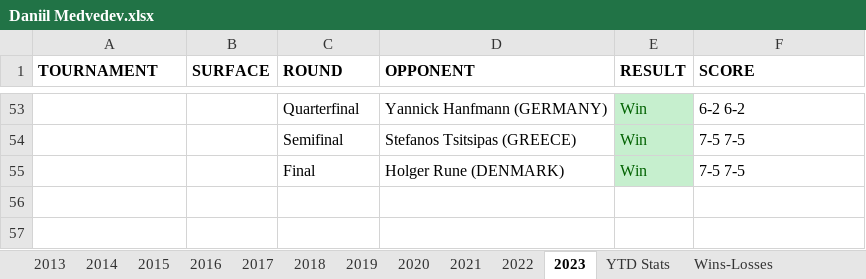
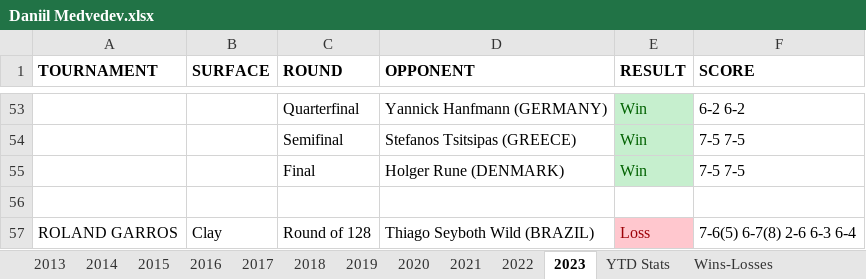
Before and after one commit to soumyavajjhala/soumyavajjhala.github.io, an Excel workbook: Tennis/ATP Tour/Daniil Medvedev.xlsx, sheet 2023, drawn as a sheet; only a part is shown, gaps mark what is left out; values as stored, in another font and other column widths than the file's, no borders; the diff names each change by its address in the sheet, - before the commit and + after, or states it on an @@ line.

Commit message:
Update tennis

```diff
--- a/Tennis/ATP Tour/Daniil Medvedev.xlsx (sheet 2023)
+++ b/Tennis/ATP Tour/Daniil Medvedev.xlsx (sheet 2023)
+row 56: (empty)
+row 57: ROLAND GARROS | Clay | Round of 128 | Thiago Seyboth Wild (BRAZIL) | Loss | 7-6(5) 6-7(8) 2-6 6-3 6-4
```
Also changed, not shown: sheet YTD Stats, charts or pictures, Tennis/ATP Tour/ATP YTD Winning Percentile Range Leaderboad.xlsx, Tennis/WTA Tour/Petra Kvitová.xlsx, 2 other files.
